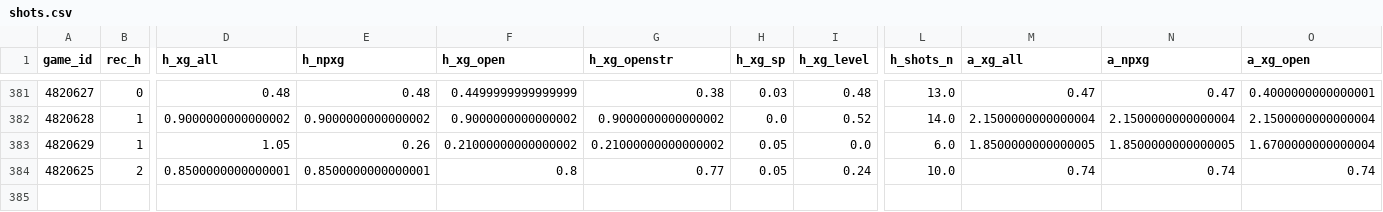
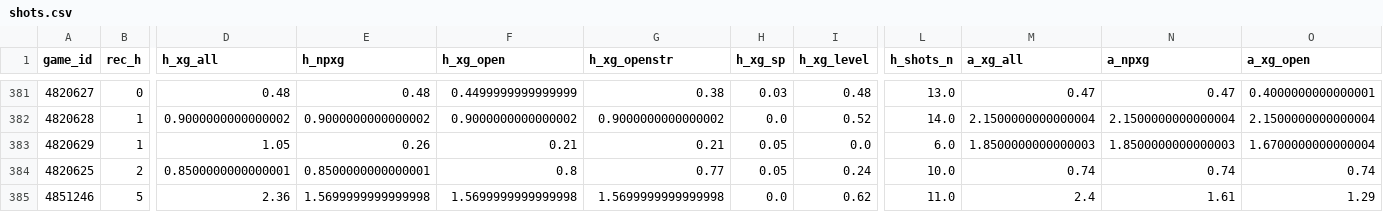
Before and after one commit to keereell/uae-bets, a CSV file: data/shots.csv, drawn as a sheet; only a part is shown, gaps mark what is left out; rows hold the shown columns only; the diff names each change by its address in the sheet, - before the commit and + after, or states it on an @@ line.

```diff
--- a/data/shots.csv
+++ b/data/shots.csv
-F383 (h_xg_open): 0.21000000000000002
+F383 (h_xg_open): 0.21
-G383 (h_xg_openstr): 0.21000000000000002
+G383 (h_xg_openstr): 0.21
-M383 (a_xg_all): 1.8500000000000005
+M383 (a_xg_all): 1.8500000000000003
-N383 (a_npxg): 1.8500000000000005
+N383 (a_npxg): 1.8500000000000003
+row 385: 4851246 | 5 | 2.36 | 1.5699999999999998 | 1.5699999999999998 | 1.5699999999999998 | 0.0 | 0.62 | 11.0 | 2.4 | 1.61 | 1.29
```
Also changed, not shown: data/bets_log.csv, data/matches.csv, 2 other files.
